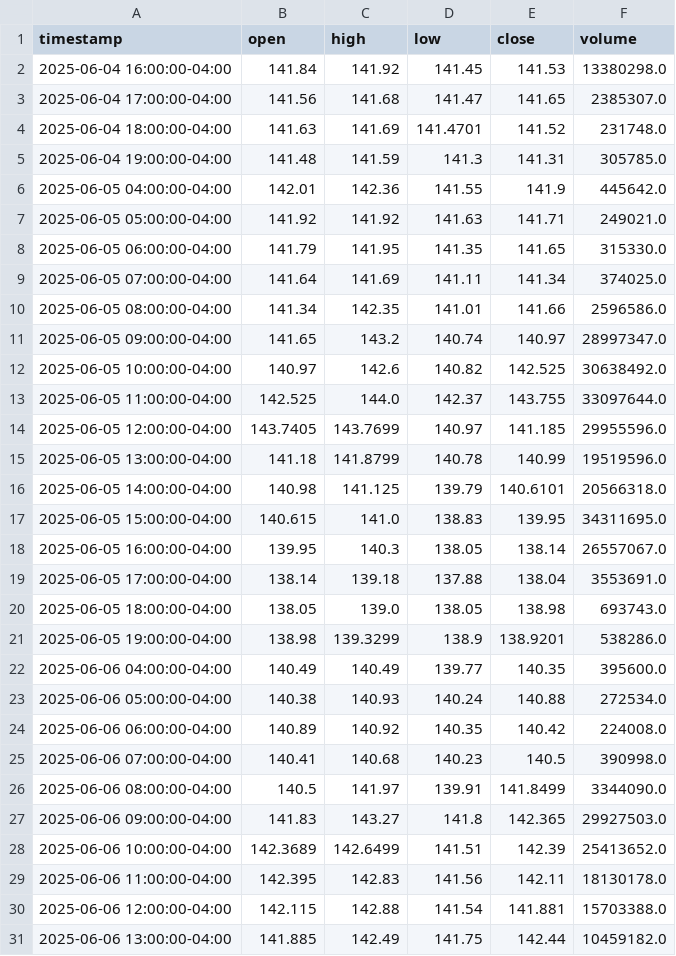
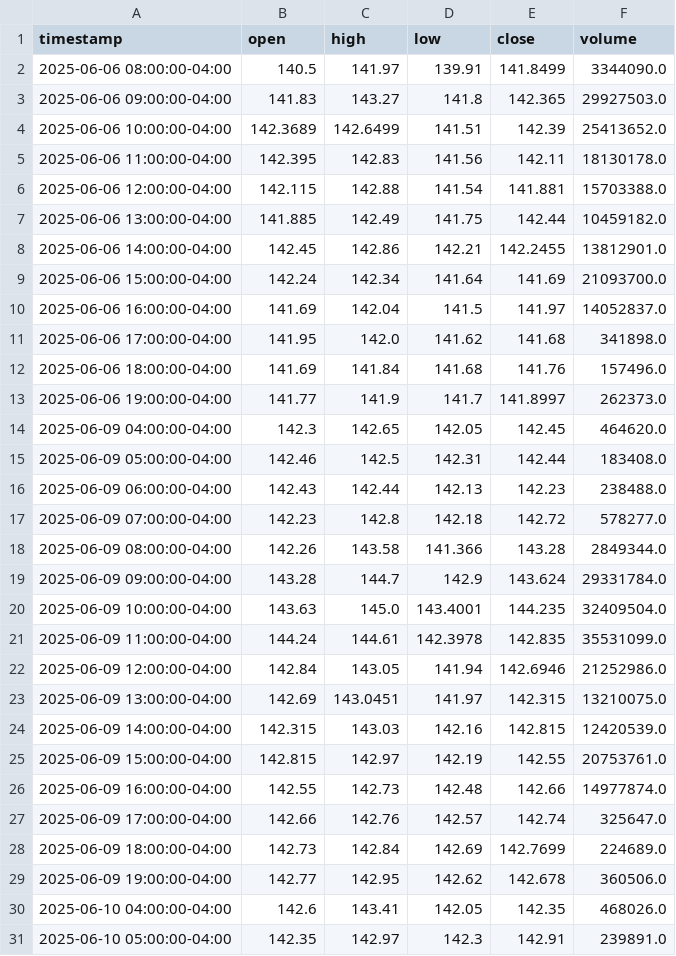
Before and after one commit to michabay05/trading-bot, a CSV file: ohlcv-1hr/NVDA.csv, drawn as a sheet; only a part is shown; the shorter side is filled out with more unchanged rows.

Commit message:
(v0.8) Added portfolio sync and setup infinite trading loop
Now, the bot can wait until the next market open and start trading when
the market closes for the day

```diff
--- a/ohlcv-1hr/NVDA.csv
+++ b/ohlcv-1hr/NVDA.csv
@@ -1,26 +1,2 @@
 timestamp,open,high,low,close,volume
-2025-06-04 16:00:00-04:00,141.84,141.92,141.45,141.53,13380298.0
-2025-06-04 17:00:00-04:00,141.56,141.68,141.47,141.65,2385307.0
-2025-06-04 18:00:00-04:00,141.63,141.69,141.4701,141.52,231748.0
-2025-06-04 19:00:00-04:00,141.48,141.59,141.3,141.31,305785.0
-2025-06-05 04:00:00-04:00,142.01,142.36,141.55,141.9,445642.0
-2025-06-05 05:00:00-04:00,141.92,141.92,141.63,141.71,249021.0
-2025-06-05 06:00:00-04:00,141.79,141.95,141.35,141.65,315330.0
-2025-06-05 07:00:00-04:00,141.64,141.69,141.11,141.34,374025.0
-2025-06-05 08:00:00-04:00,141.34,142.35,141.01,141.66,2596586.0
-2025-06-05 09:00:00-04:00,141.65,143.2,140.74,140.97,28997347.0
-2025-06-05 10:00:00-04:00,140.97,142.6,140.82,142.525,30638492.0
-2025-06-05 11:00:00-04:00,142.525,144.0,142.37,143.755,33097644.0
-2025-06-05 12:00:00-04:00,143.7405,143.7699,140.97,141.185,29955596.0
-2025-06-05 13:00:00-04:00,141.18,141.8799,140.78,140.99,19519596.0
-2025-06-05 14:00:00-04:00,140.98,141.125,139.79,140.6101,20566318.0
-2025-06-05 15:00:00-04:00,140.615,141.0,138.83,139.95,34311695.0
-2025-06-05 16:00:00-04:00,139.95,140.3,138.05,138.14,26557067.0
-2025-06-05 17:00:00-04:00,138.14,139.18,137.88,138.04,3553691.0
-2025-06-05 18:00:00-04:00,138.05,139.0,138.05,138.98,693743.0
-2025-06-05 19:00:00-04:00,138.98,139.3299,138.9,138.9201,538286.0
-2025-06-06 04:00:00-04:00,140.49,140.49,139.77,140.35,395600.0
-2025-06-06 05:00:00-04:00,140.38,140.93,140.24,140.88,272534.0
-2025-06-06 06:00:00-04:00,140.89,140.92,140.35,140.42,224008.0
-2025-06-06 07:00:00-04:00,140.41,140.68,140.23,140.5,390998.0
 2025-06-06 08:00:00-04:00,140.5,141.97,139.91,141.8499,3344090.0
```
Also changed, not shown: ohlcv-1hr/AAPL.csv, ohlcv-1hr/GOOG.csv, 27 other files.
